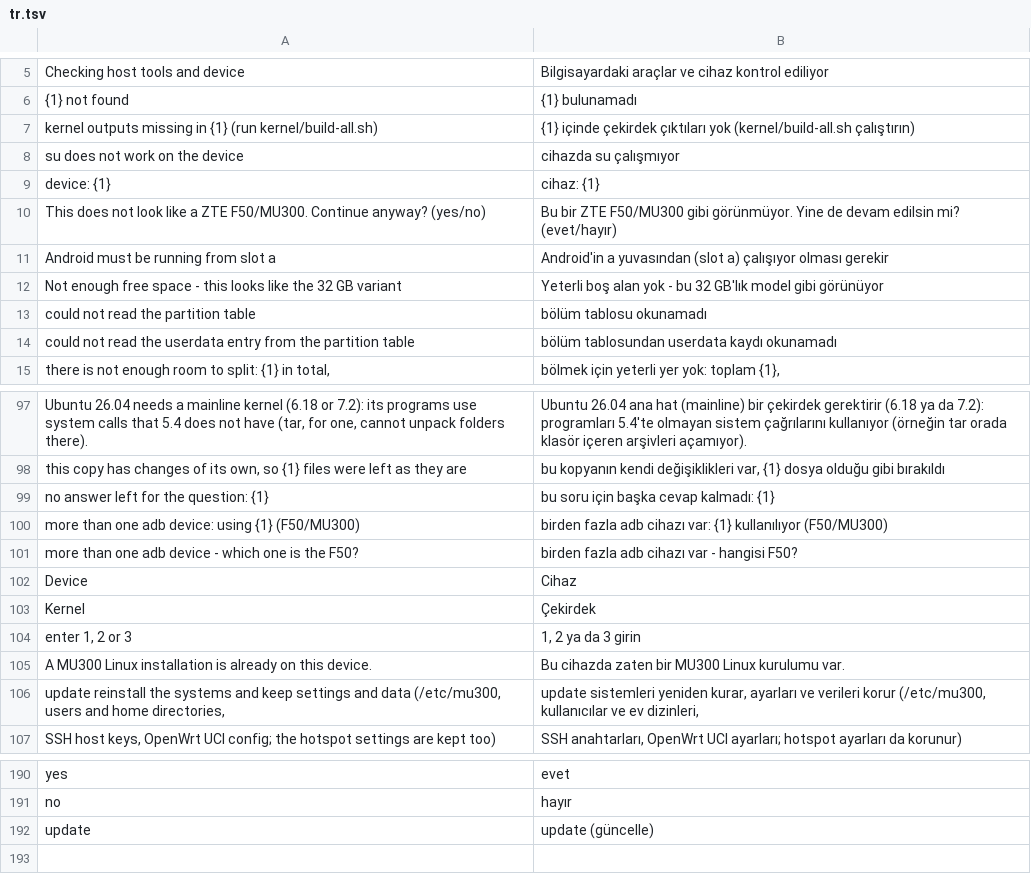
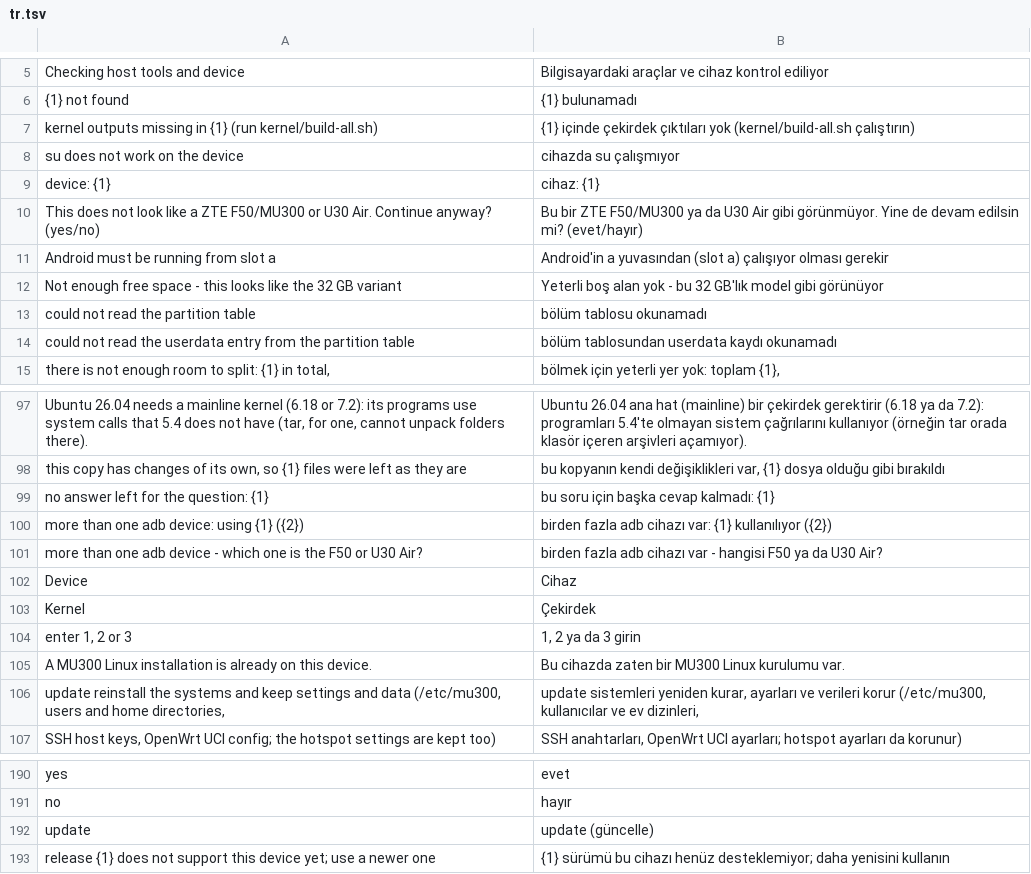
Before and after one commit to QC3284/mu300-linux, a TSV file: i18n/tr.tsv, drawn as a sheet; only a part is shown, gaps mark what is left out.

```diff
--- a/i18n/tr.tsv
+++ b/i18n/tr.tsv
@@ -9,3 +9,3 @@ su does not work on the device	cihazda su çalışmıyor
 device: {1}	cihaz: {1}
-This does not look like a ZTE F50/MU300. Continue anyway? (yes/no)	Bu bir ZTE F50/MU300 gibi görünmüyor. Yine de devam edilsin mi? (evet/hayır)
+This does not look like a ZTE F50/MU300 or U30 Air. Continue anyway? (yes/no)	Bu bir ZTE F50/MU300 ya da U30 Air gibi görünmüyor. Yine de devam edilsin mi? (evet/hayır)
 Android must be running from slot a	Android'in a yuvasından (slot a) çalışıyor olması gerekir
@@ -99,4 +99,4 @@ this copy has changes of its own, so {1} files were left as they are	bu kopyanı
 no answer left for the question: {1}	bu soru için başka cevap kalmadı: {1}
-more than one adb device: using {1} (F50/MU300)	birden fazla adb cihazı var: {1} kullanılıyor (F50/MU300)
-more than one adb device - which one is the F50?	birden fazla adb cihazı var - hangisi F50?
+more than one adb device: using {1} ({2})	birden fazla adb cihazı var: {1} kullanılıyor ({2})
+more than one adb device - which one is the F50 or U30 Air?	birden fazla adb cihazı var - hangisi F50 ya da U30 Air?
 Device	Cihaz
@@ -192 +192,2 @@ no	hayır
 update	update (güncelle)
+release {1} does not support this device yet; use a newer one	{1} sürümü bu cihazı henüz desteklemiyor; daha yenisini kullanın
```
Also changed, not shown: i18n/zh.tsv, 14 other files.
